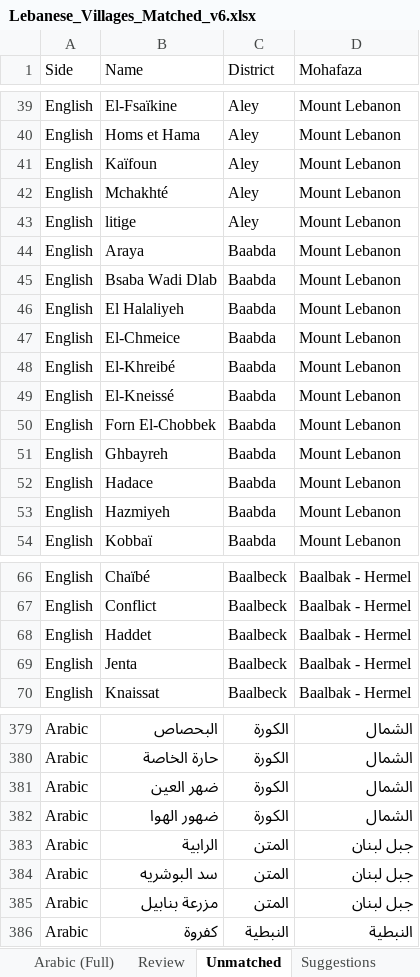
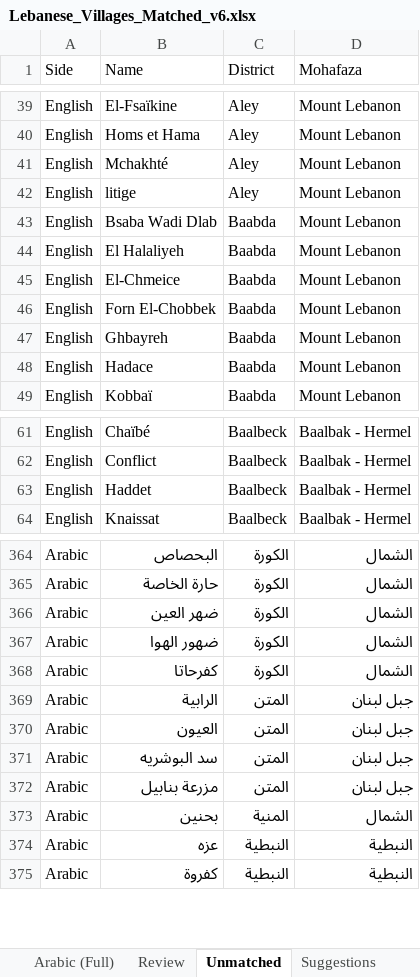
Before and after one commit to EbrahimKaram/Lebanese-Villages-List, an Excel workbook: FuzzyMatch/Lebanese_Villages_Matched_v6.xlsx, sheet Unmatched, drawn as a sheet; only a part is shown, gaps mark what is left out; values as stored, in another font and other column widths than the file's, no borders; removed rows and columns are numbered as before the commit, all else as after; the diff covers the shown part only; the diff names each change by its address in the sheet, - before the commit and + after, or states it on an @@ line.

Commit message:
Fix --unmatch orphan leak: restore arabic rows whose english pair was blanked

```diff
--- a/FuzzyMatch/Lebanese_Villages_Matched_v6.xlsx (sheet Unmatched)
+++ b/FuzzyMatch/Lebanese_Villages_Matched_v6.xlsx (sheet Unmatched)
-row 41: English | Kaïfoun | Aley | Mount Lebanon
-row 44: English | Araya | Baabda | Mount Lebanon
-row 48: English | El-Khreibé | Baabda | Mount Lebanon
-row 49: English | El-Kneissé | Baabda | Mount Lebanon
-row 53: English | Hazmiyeh | Baabda | Mount Lebanon
-row 69: English | Jenta | Baalbeck | Baalbak - Hermel
+row 368: Arabic | كفرحاتا | الكورة | الشمال
+row 370: Arabic | العيون | المتن | جبل لبنان
+row 373: Arabic | بحنين | المنية | الشمال
+row 374: Arabic | عزه | النبطية | النبطية
```
Also changed, not shown: 25 added rows and 12 removed rows elsewhere in this sheet, sheet Review, sheet English (Full), sheet Summary.
